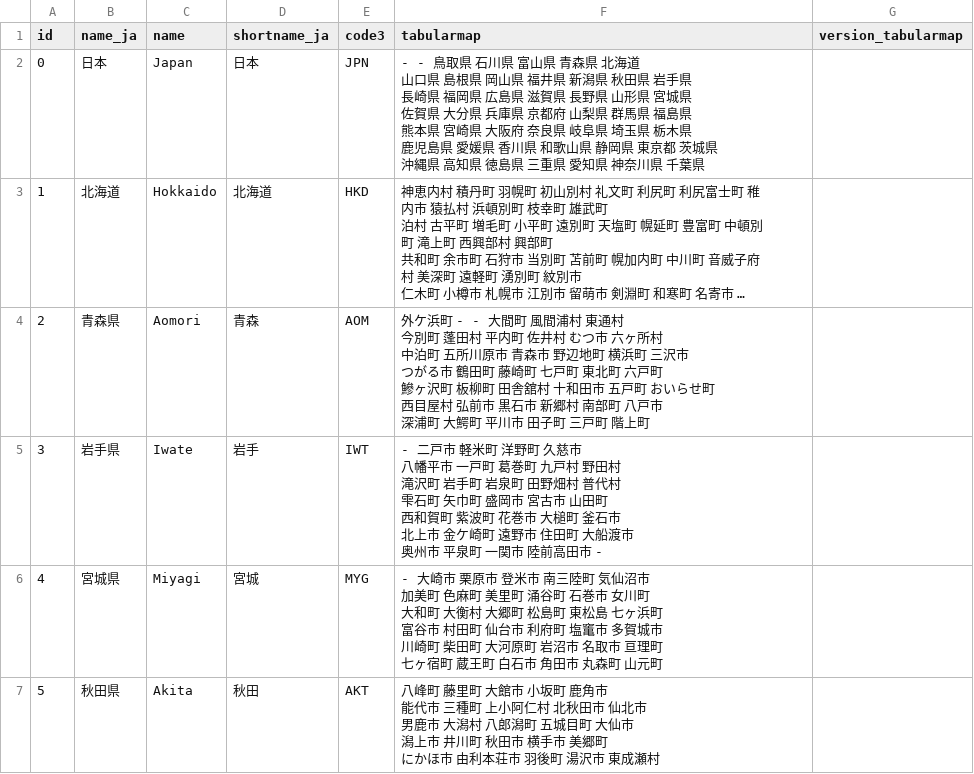
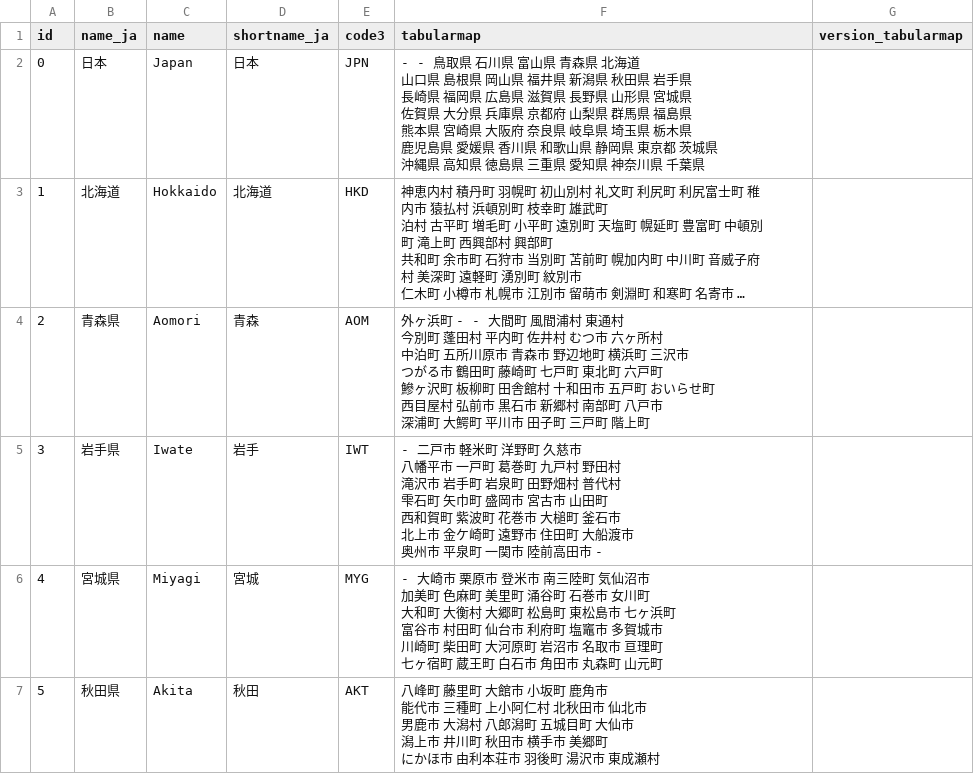
Before and after one commit to tabularmaps/areamap, a CSV file: tabularmaps_japan.csv, drawn as a sheet; only a part is shown; long unchanged cells end in …; ↵ is a line break in a cell; the diff covers the shown part only; the diff names each change by its address in the sheet, - before the commit and + after, or states it on an @@ line.

```diff
--- a/tabularmaps_japan.csv
+++ b/tabularmaps_japan.csv
-F4 (tabularmap): 外ケ浜町 - - 大間町 風間浦村 東通村 ↵ 今別町 蓬田村 平内町 佐井村 むつ市 六ヶ所村 ↵ 中泊町 五所川原市 青森市 野辺地町 横浜町 三沢市 ↵ つがる市 鶴田町 藤崎町 七戸町 東北町 六戸町 ↵ 鰺ヶ沢町 板柳町 田舎舘村 十和…
+F4 (tabularmap): 外ヶ浜町 - - 大間町 風間浦村 東通村 ↵ 今別町 蓬田村 平内町 佐井村 むつ市 六ヶ所村 ↵ 中泊町 五所川原市 青森市 野辺地町 横浜町 三沢市 ↵ つがる市 鶴田町 藤崎町 七戸町 東北町 六戸町 ↵ 鰺ヶ沢町 板柳町 田舎館村 十和…
-F5 (tabularmap): …村 ↵ 滝沢町 岩手町…
+F5 (tabularmap): …村 ↵ 滝沢市 岩手町…
-F6 (tabularmap): …東松島 七ヶ浜町 ↵ 富谷市 村田町 仙台市 利府町 塩竃市 多賀…
+F6 (tabularmap): …東松島市 七ヶ浜町 ↵ 富谷市 村田町 仙台市 利府町 塩竈市 多賀…
```
Also changed, not shown: 15 edited cells elsewhere in this file, 1 other file.
